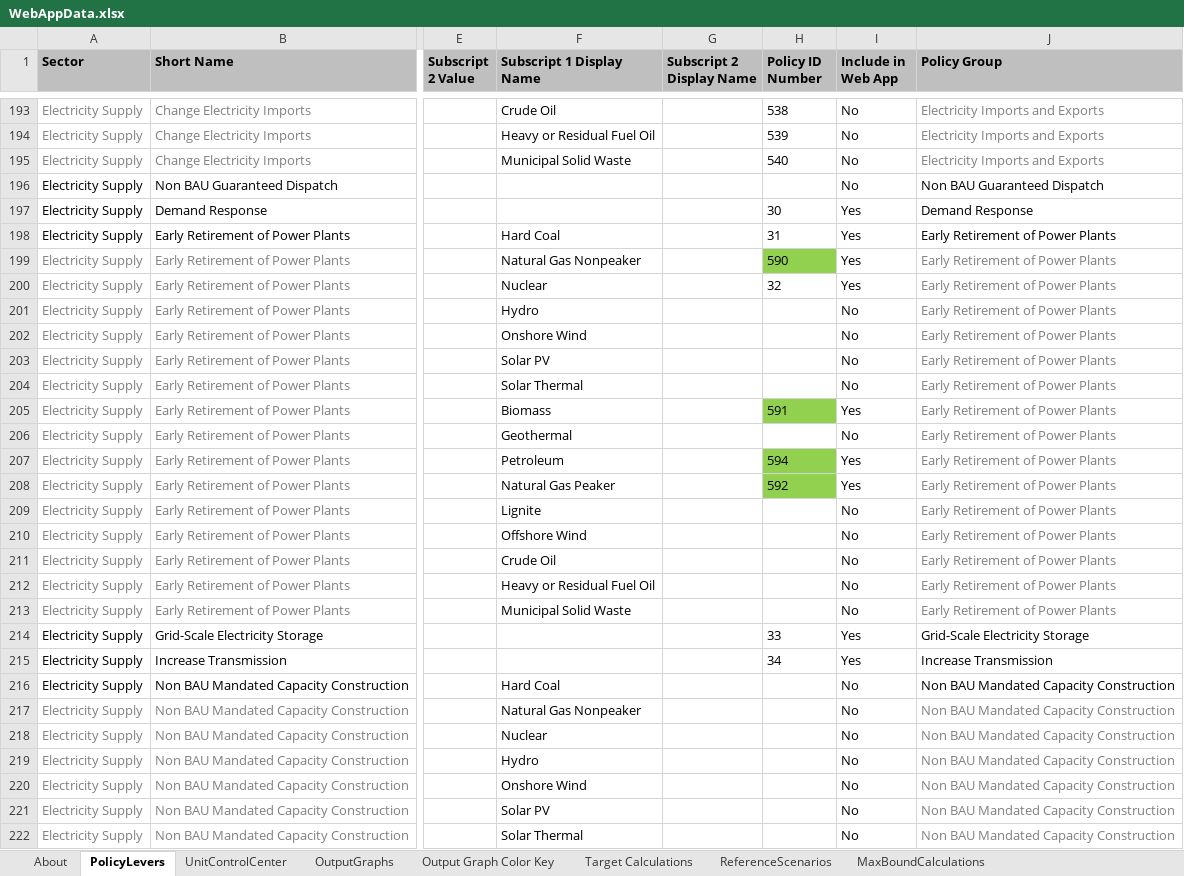
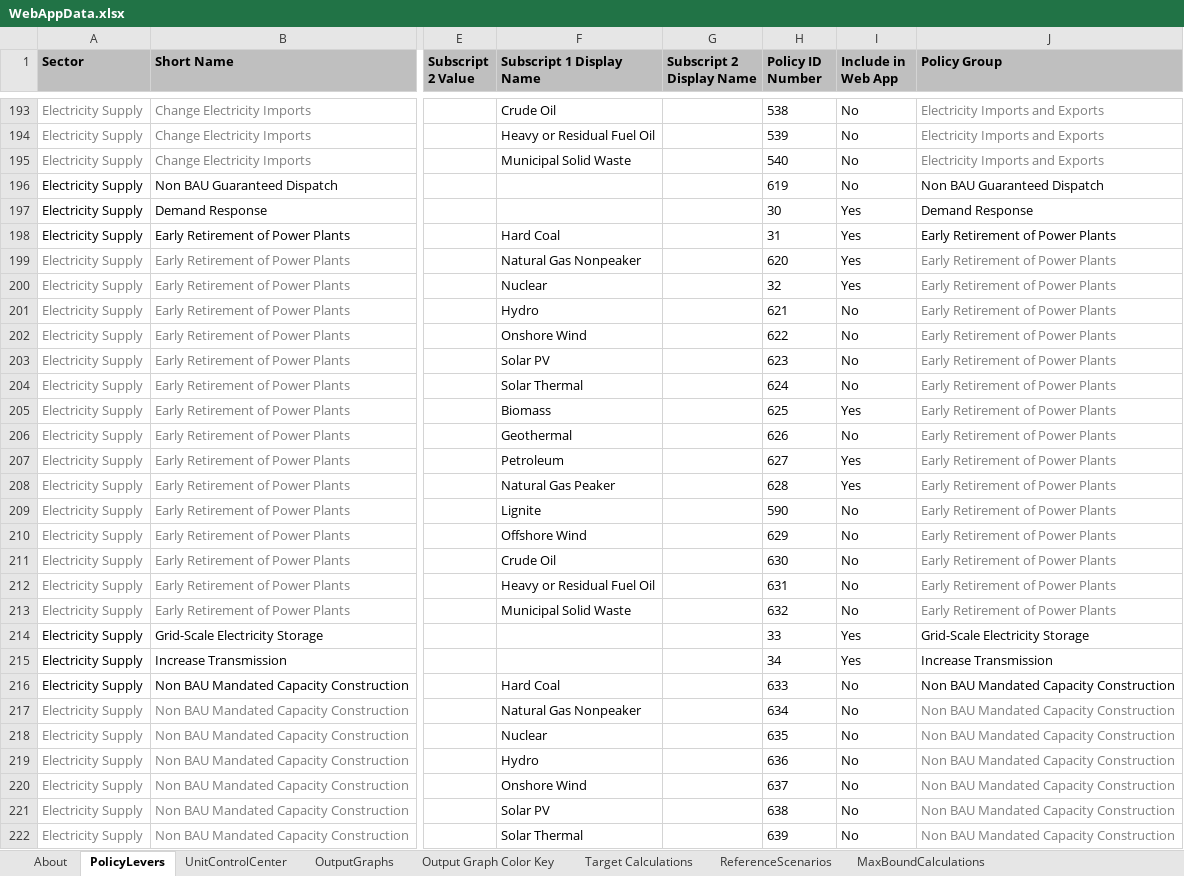
Before and after one commit to EnergyInnovation/eps-minnesota, an Excel workbook: WebAppData.xlsx, sheet PolicyLevers, drawn as a sheet; only a part is shown, gaps mark what is left out; values as stored, in another font and other column widths than the file's, no borders; conditional formats not drawn; the diff covers the shown part only; the diff names each change by its address in the sheet, - before the commit and + after, or states it on an @@ line.

Commit message:
Updated webapdata with new policy IDs

```diff
--- a/WebAppData.xlsx (sheet PolicyLevers)
+++ b/WebAppData.xlsx (sheet PolicyLevers)
-H196 (Policy ID Number): (empty)
+H196 (Policy ID Number): 619
-H199 (Policy ID Number): 590
+H199 (Policy ID Number): 620
-H199 fill: #92D050
+H199 fill: none
-H201 (Policy ID Number): (empty)
+H201 (Policy ID Number): 621
-H202 (Policy ID Number): (empty)
+H202 (Policy ID Number): 622
-H203 (Policy ID Number): (empty)
+H203 (Policy ID Number): 623
-H204 (Policy ID Number): (empty)
+H204 (Policy ID Number): 624
-H205 (Policy ID Number): 591
+H205 (Policy ID Number): 625
-H205 fill: #92D050
+H205 fill: none
-H206 (Policy ID Number): (empty)
+H206 (Policy ID Number): 626
-H207 (Policy ID Number): 594
+H207 (Policy ID Number): 627
-H207:H208 fill: #92D050
+H207:H208 fill: none
-H208 (Policy ID Number): 592
+H208 (Policy ID Number): 628
-H209 (Policy ID Number): (empty)
+H209 (Policy ID Number): 590
-H210 (Policy ID Number): (empty)
+H210 (Policy ID Number): 629
-H211 (Policy ID Number): (empty)
+H211 (Policy ID Number): 630
-H212 (Policy ID Number): (empty)
+H212 (Policy ID Number): 631
-H213 (Policy ID Number): (empty)
+H213 (Policy ID Number): 632
-H216 (Policy ID Number): (empty)
+H216 (Policy ID Number): 633
-H217 (Policy ID Number): (empty)
+H217 (Policy ID Number): 634
-H218 (Policy ID Number): (empty)
+H218 (Policy ID Number): 635
-H219 (Policy ID Number): (empty)
+H219 (Policy ID Number): 636
-H220 (Policy ID Number): (empty)
+H220 (Policy ID Number): 637
-H221 (Policy ID Number): (empty)
+H221 (Policy ID Number): 638
-H222 (Policy ID Number): (empty)
+H222 (Policy ID Number): 639
```
Also changed, not shown: 1 moved row, 144 edited cells and cell formats elsewhere in this sheet, sheet About, formulas that keep their value.
